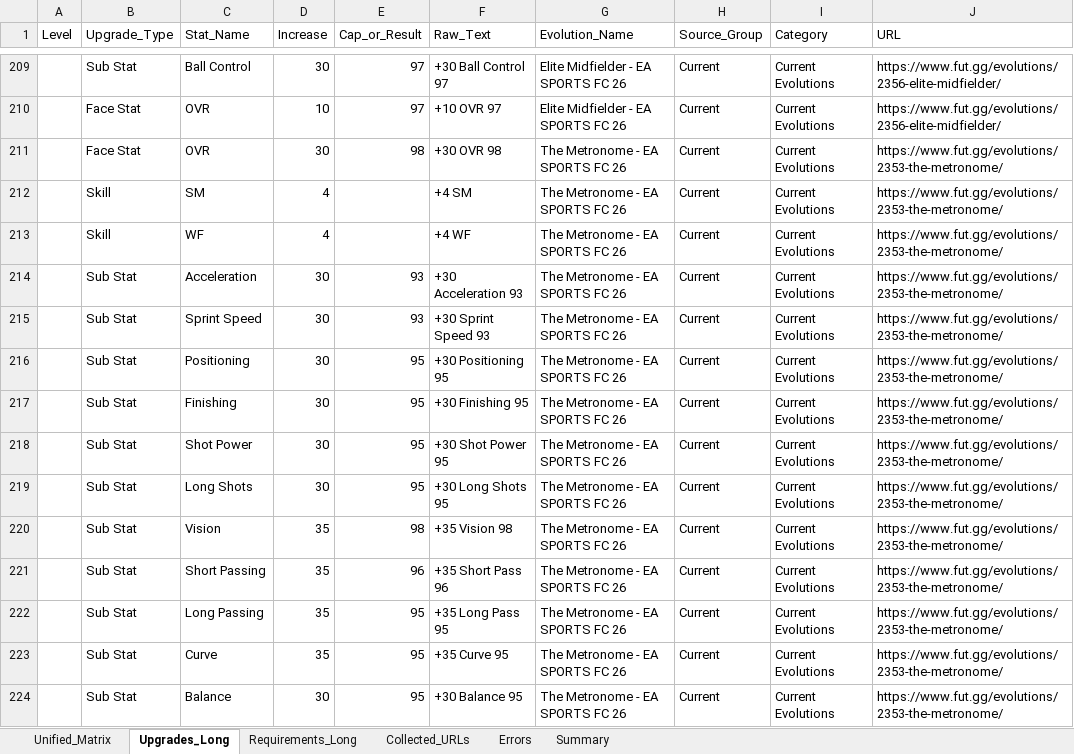
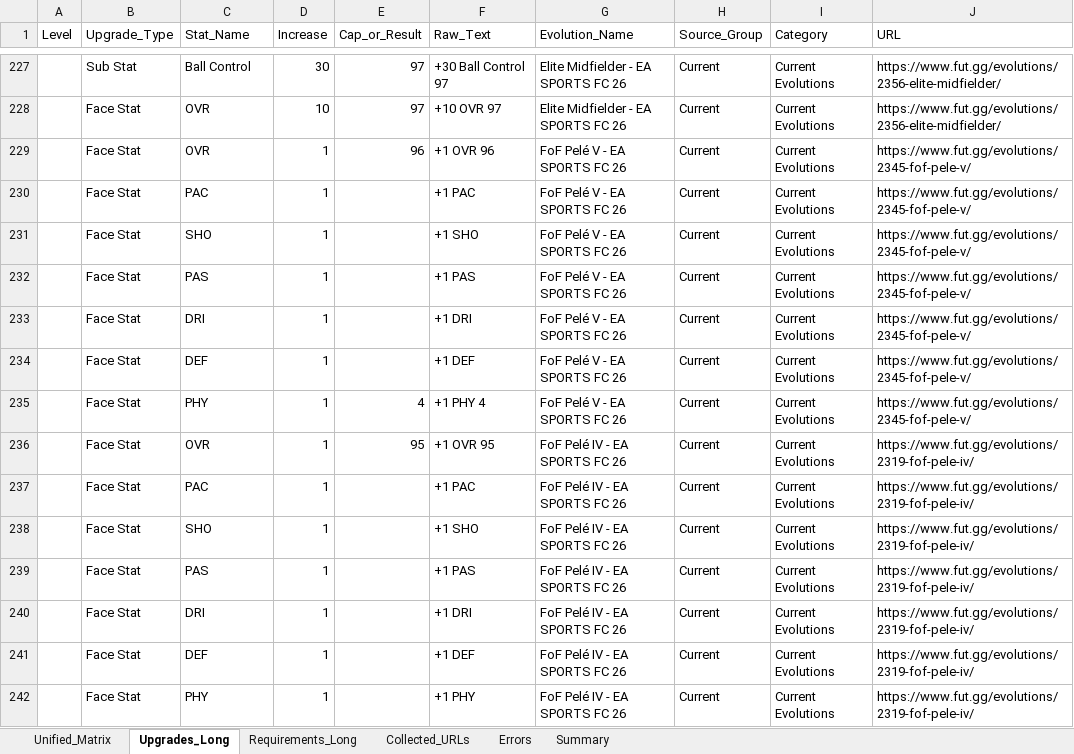
Before and after one commit to lemora87/futgg-objective-crawler, an Excel workbook: latest/evolutions_raw_latest.xlsx, sheet Upgrades_Long, drawn as a sheet; only a part is shown, gaps mark what is left out; the shorter side is filled out with more unchanged rows; values as stored, in another font and other column widths than the file's, no borders; removed rows and columns are numbered as before the commit, all else as after; the diff covers the shown part only; the diff names each change by its address in the sheet, - before the commit and + after, or states it on an @@ line.

```diff
--- a/latest/evolutions_raw_latest.xlsx (sheet Upgrades_Long)
+++ b/latest/evolutions_raw_latest.xlsx (sheet Upgrades_Long)
-row 211:  | Face Stat | OVR | 30 | 98 | +30 OVR 98 | The Metronome - EA SPORTS FC 26 | Current | Current Evolutions | https://www.fut.gg/evolutions/2353-the-metronome/
-row 212:  | Skill | SM | 4 |  | +4 SM | The Metronome - EA SPORTS FC 26 | Current | Current Evolutions | https://www.fut.gg/evolutions/2353-the-metronome/
-row 213:  | Skill | WF | 4 |  | +4 WF | The Metronome - EA SPORTS FC 26 | Current | Current Evolutions | https://www.fut.gg/evolutions/2353-the-metronome/
-row 214:  | Sub Stat | Acceleration | 30 | 93 | +30 Acceleration 93 | The Metronome - EA SPORTS FC 26 | Current | Current Evolutions | https://www.fut.gg/evolutions/2353-the-metronome/
-row 215:  | Sub Stat | Sprint Speed | 30 | 93 | +30 Sprint Speed 93 | The Metronome - EA SPORTS FC 26 | Current | Current Evolutions | https://www.fut.gg/evolutions/2353-the-metronome/
-row 216:  | Sub Stat | Positioning | 30 | 95 | +30 Positioning 95 | The Metronome - EA SPORTS FC 26 | Current | Current Evolutions | https://www.fut.gg/evolutions/2353-the-metronome/
-row 217:  | Sub Stat | Finishing | 30 | 95 | +30 Finishing 95 | The Metronome - EA SPORTS FC 26 | Current | Current Evolutions | https://www.fut.gg/evolutions/2353-the-metronome/
-row 218:  | Sub Stat | Shot Power | 30 | 95 | +30 Shot Power 95 | The Metronome - EA SPORTS FC 26 | Current | Current Evolutions | https://www.fut.gg/evolutions/2353-the-metronome/
-row 219:  | Sub Stat | Long Shots | 30 | 95 | +30 Long Shots 95 | The Metronome - EA SPORTS FC 26 | Current | Current Evolutions | https://www.fut.gg/evolutions/2353-the-metronome/
-row 220:  | Sub Stat | Vision | 35 | 98 | +35 Vision 98 | The Metronome - EA SPORTS FC 26 | Current | Current Evolutions | https://www.fut.gg/evolutions/2353-the-metronome/
-row 221:  | Sub Stat | Short Passing | 35 | 96 | +35 Short Pass 96 | The Metronome - EA SPORTS FC 26 | Current | Current Evolutions | https://www.fut.gg/evolutions/2353-the-metronome/
-row 222:  | Sub Stat | Long Passing | 35 | 95 | +35 Long Pass 95 | The Metronome - EA SPORTS FC 26 | Current | Current Evolutions | https://www.fut.gg/evolutions/2353-the-metronome/
-row 223:  | Sub Stat | Curve | 35 | 95 | +35 Curve 95 | The Metronome - EA SPORTS FC 26 | Current | Current Evolutions | https://www.fut.gg/evolutions/2353-the-metronome/
-row 224:  | Sub Stat | Balance | 30 | 95 | +30 Balance 95 | The Metronome - EA SPORTS FC 26 | Current | Current Evolutions | https://www.fut.gg/evolutions/2353-the-metronome/
```
Also changed, not shown: 18 added rows and 13 removed rows elsewhere in this sheet, sheet Unified_Matrix, sheet Requirements_Long, sheet Collected_URLs, sheet Summary, latest/evolutions_analysis_latest.xlsx.
